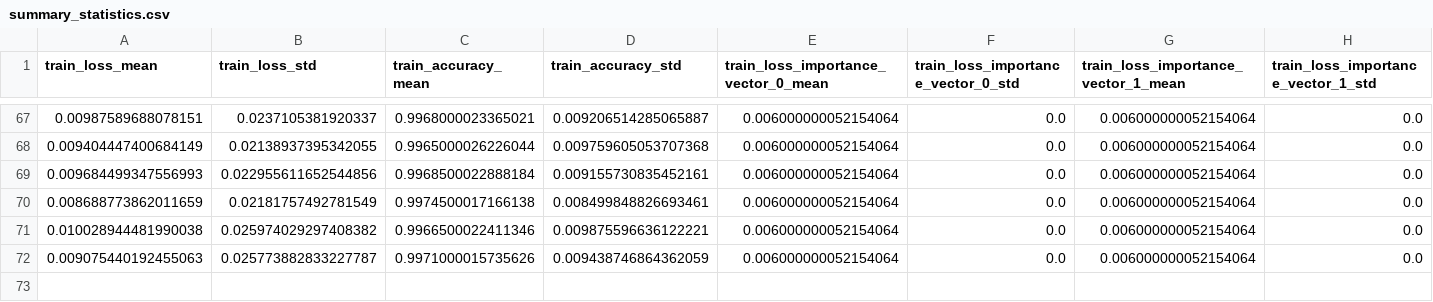
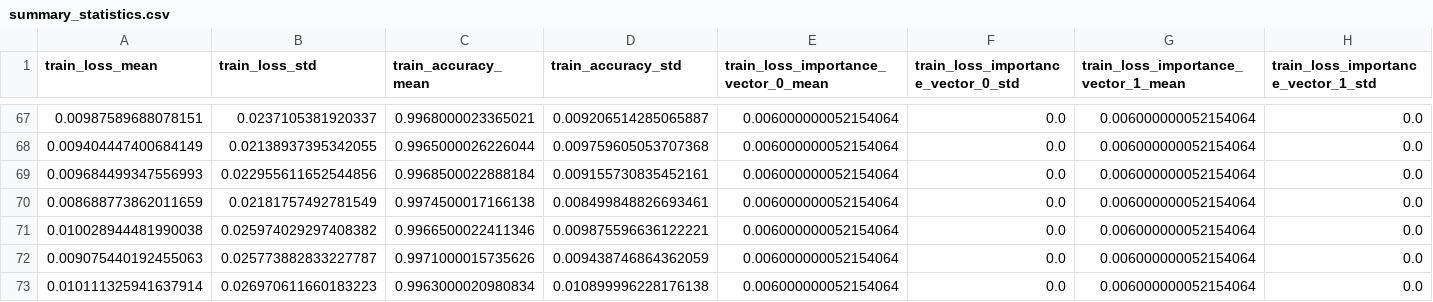
Before and after one commit to JMackie80/HowToTrainYourMAMLPytorch, a CSV file: omniglot_maml++_1_8_0.1_64_5_1/logs/summary_statistics.csv, drawn as a sheet; only a part is shown, gaps mark what is left out; rows hold the shown columns only; the diff names each change by its address in the sheet, - before the commit and + after, or states it on an @@ line.

Commit message:
partial maml++

```diff
--- a/omniglot_maml++_1_8_0.1_64_5_1/logs/summary_statistics.csv
+++ b/omniglot_maml++_1_8_0.1_64_5_1/logs/summary_statistics.csv
+row 73: 0.010111325941637914 | 0.026970611660183223 | 0.9963000020980834 | 0.010899996228176138 | 0.006000000052154064 | 0.0 | 0.006000000052154064 | 0.0
```
Also changed, not shown: 3 other files.
